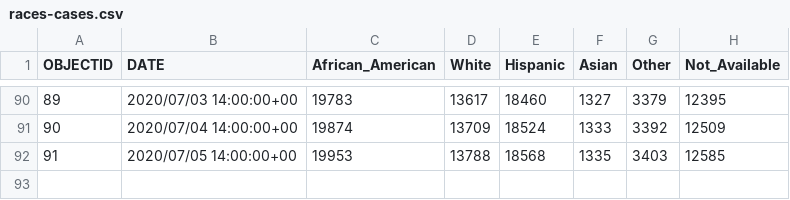
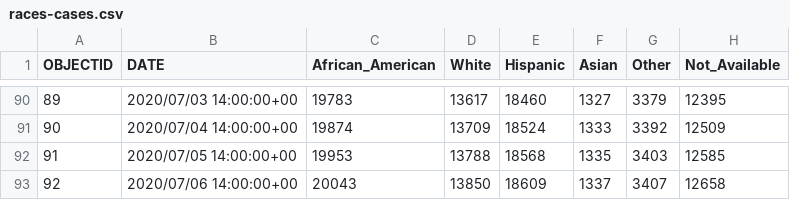
Before and after one commit to jepoirrier/MD-coronavirus, a CSV file: data/races-cases.csv, drawn as a sheet; only a part is shown, gaps mark what is left out; the diff names each change by its address in the sheet, - before the commit and + after, or states it on an @@ line.

```diff
--- a/data/races-cases.csv
+++ b/data/races-cases.csv
+row 93: 92 | 2020/07/06 14:00:00+00 | 20043 | 13850 | 18609 | 1337 | 3407 | 12658
```
Also changed, not shown: data/zip.csv, 8 other files.
